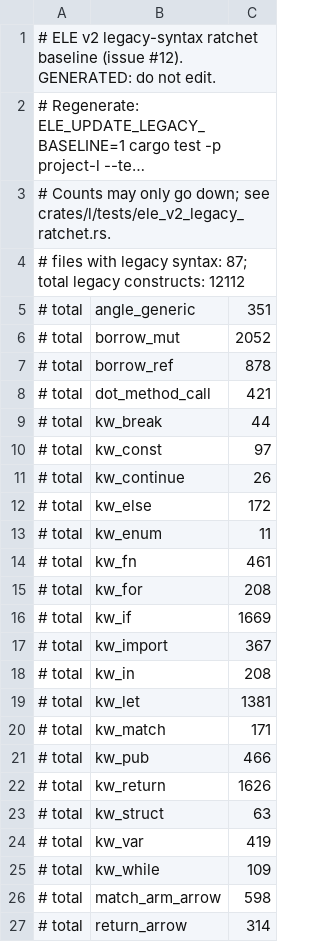
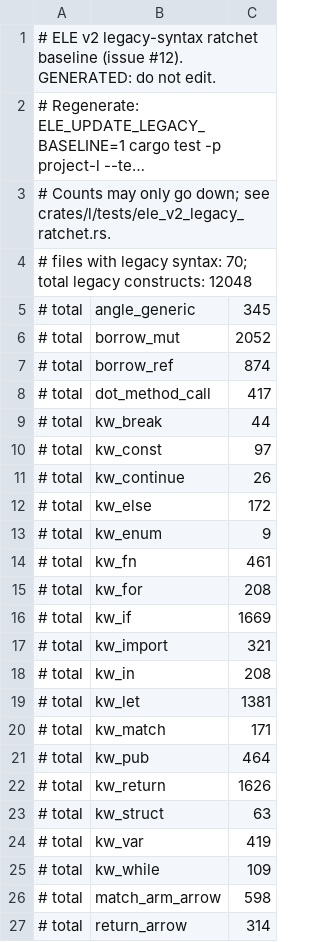
Before and after one commit to Joshua-EPR/ELE, a TSV file: docs/ele_v2_legacy_baseline.tsv, drawn as a sheet; only a part is shown; long unchanged cells end in …; the diff covers the shown part only.

Commit message:
test(ele-v2): lower ratchet to measured post-DELTA syntax counts
Ubuntu lexer audit reports only strictly decreasing historical spellings. Preserve all non-regression gates while reducing the versioned baseline from 12,112 to 12048 constructions.

```diff
--- a/docs/ele_v2_legacy_baseline.tsv
+++ b/docs/ele_v2_legacy_baseline.tsv
@@ -3,7 +3,7 @@
 # Counts may only go down; see crates/l/tests/ele_v2_legacy_ratchet.rs.
-# files with legacy syntax: 87; total legacy constructs: 12112
-# total	angle_generic	351
+# files with legacy syntax: 70; total legacy constructs: 12048
+# total	angle_generic	345
 # total	borrow_mut	2052
-# total	borrow_ref	878
-# total	dot_method_call	421
+# total	borrow_ref	874
+# total	dot_method_call	417
 # total	kw_break	44
@@ -12,3 +12,3 @@
 # total	kw_else	172
-# total	kw_enum	11
+# total	kw_enum	9
 # total	kw_fn	461
@@ -16,3 +16,3 @@
 # total	kw_if	1669
-# total	kw_import	367
+# total	kw_import	321
 # total	kw_in	208
@@ -20,3 +20,3 @@
 # total	kw_match	171
-# total	kw_pub	466
+# total	kw_pub	464
 # total	kw_return	1626
```
Also changed, not shown: 28 removed rows elsewhere in this file.
